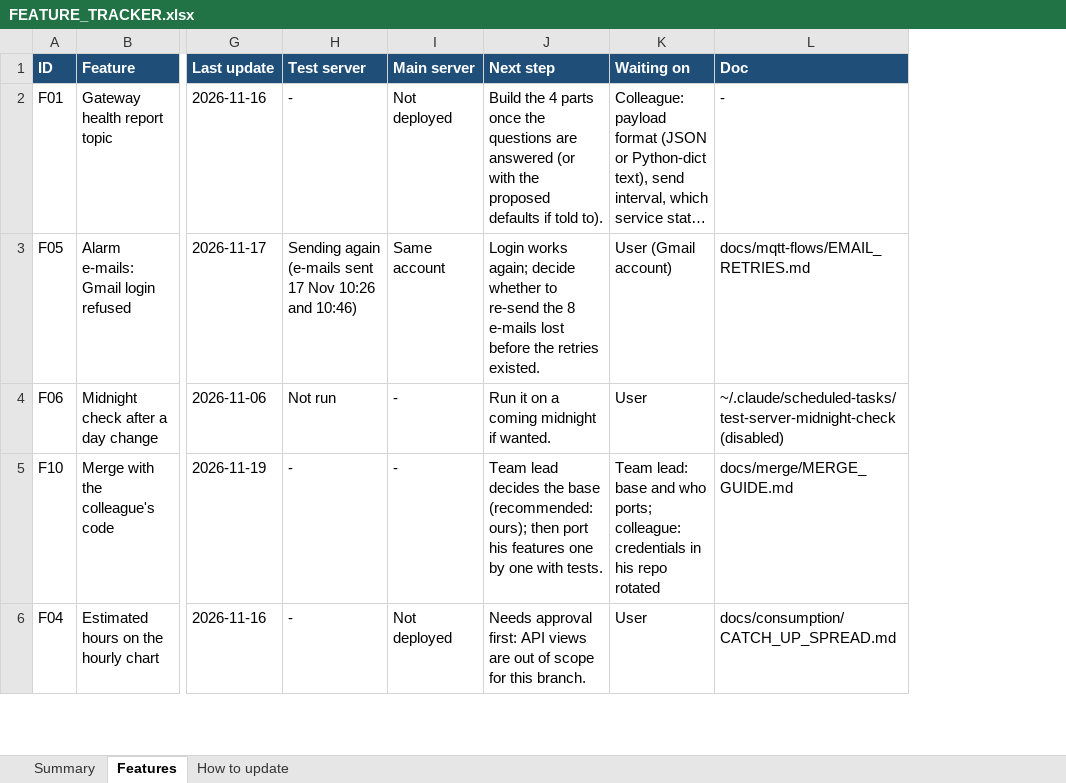
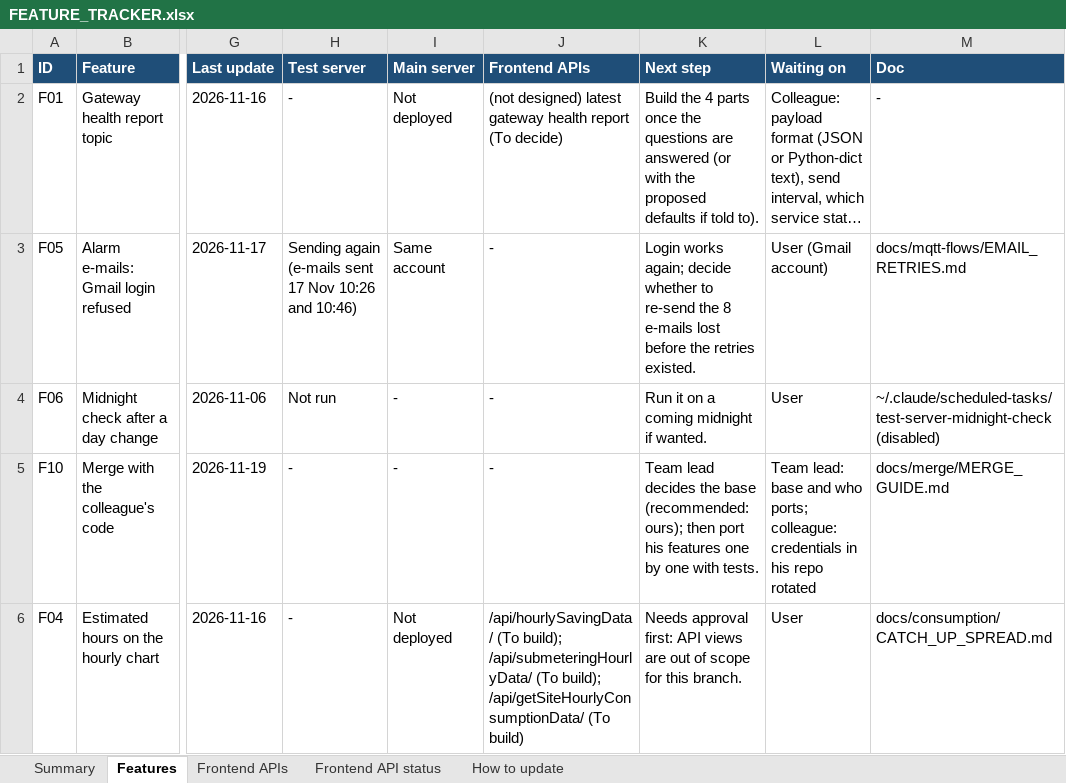
Before and after one commit to ashutoshdubey-aviconn/AVC-backend, an Excel workbook: docs/features/FEATURE_TRACKER.xlsx, sheet Features, drawn as a sheet; only a part is shown, gaps mark what is left out; long unchanged cells end in …; values as stored, in another font and other column widths than the file's, no borders; the diff covers the shown part only; the diff names each change by its address in the sheet, - before the commit and + after, or states it on an @@ line.

Commit message:
feat(gateway-status): health with Gateway Service issue; frontend APIs in the feature tracker
gateway-status/ returns health = online / offline / modbus_issue, with
health_since and health_detail, from the open Gateway Disconnected (15)
and Gateway Service / Modbus Issue (16) alarms. Alarms are matched by the
gateway id in the alarm text, so merged sites work. status (bool) is
unchanged. Tests: wareApp/tests/test_gateway_status_api.py.

Feature tracker: new "Frontend APIs" sheet (+ FRONTEND_APIS.csv) and a
"Frontend APIs" column per feature: endpoint, request, response, the
frontend screen that calls it, and its frontend status.

Docs: CHANGELOG rows for the 20 Nov data fills on test (today and
1-20 Nov from main), the Gateway Status change and the tracker sheet;
alarm catalogue and code inventory rebuilt.

```diff
--- a/docs/features/FEATURE_TRACKER.xlsx (sheet Features)
+++ b/docs/features/FEATURE_TRACKER.xlsx (sheet Features)
+sheet tab: Frontend APIs
+sheet tab: Frontend API status
+column J (Frontend APIs), rows 2-6: (not designed) latest gateway health report (To decide) | - | - | - | /api/hourlySavingData/ (To build); /api/submeteringHourlyData/ (To build); /api/getSiteHourlyConsumptionData/ (To build)
```
Also changed, not shown: 1 added row elsewhere in this sheet, sheet Summary, sheet How to update, docs/alarms/ALARM_CATALOGUE.xlsx, docs/merge/CODE_INVENTORY.xlsx, 7 other files.
